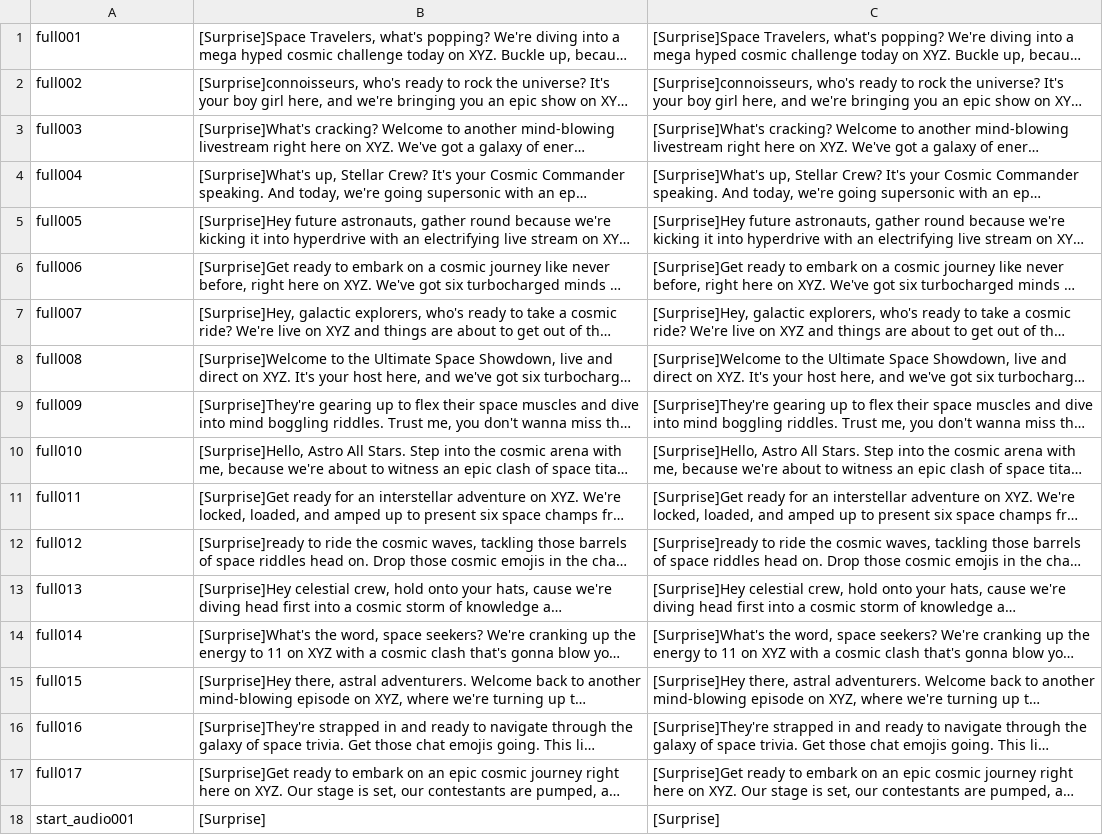
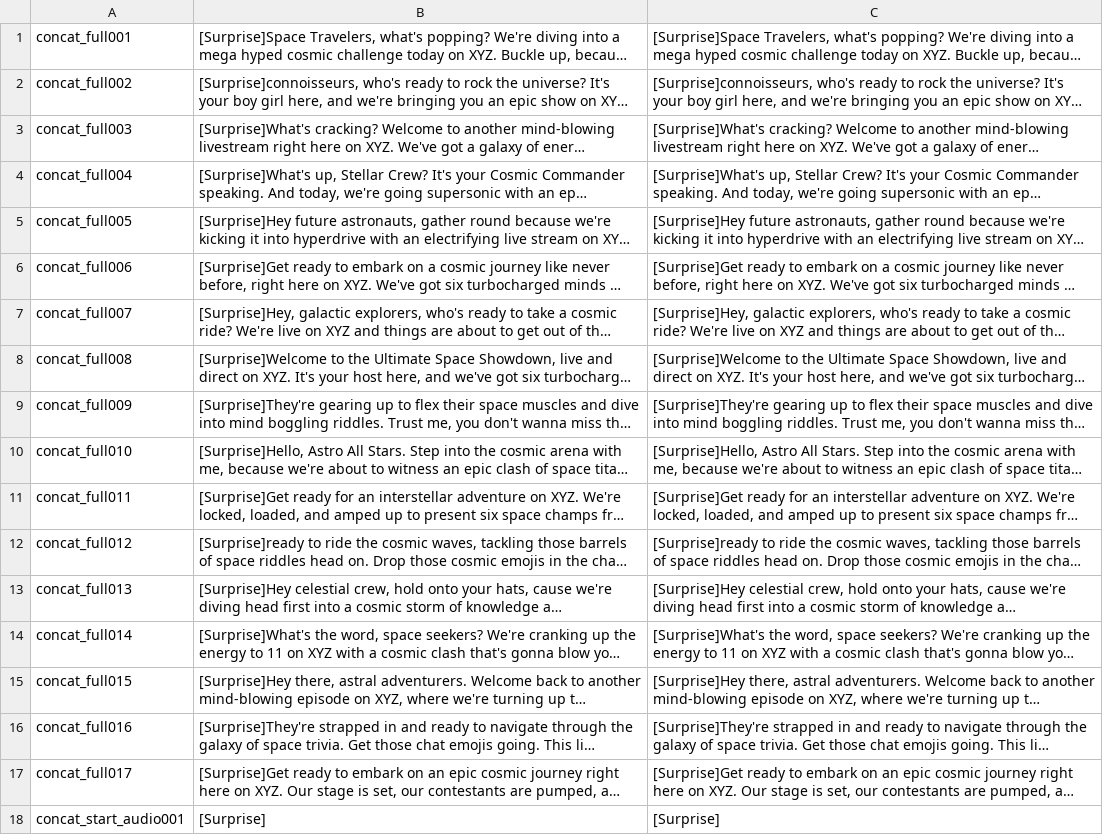
Before and after one commit to skshadan/TTS-Finetune, a CSV file: recipes/ljspeech/vits_tts/chinti/metadata.csv, drawn as a sheet; long unchanged cells end in …; the diff names each change by its address in the sheet, - before the commit and + after, or states it on an @@ line.

Commit message:
final data

```diff
--- a/recipes/ljspeech/vits_tts/chinti/metadata.csv
+++ b/recipes/ljspeech/vits_tts/chinti/metadata.csv
-A1: full001
+A1: concat_full001
-A2: full002
+A2: concat_full002
-A3: full003
+A3: concat_full003
-A4: full004
+A4: concat_full004
-A5: full005
+A5: concat_full005
-A6: full006
+A6: concat_full006
-A7: full007
+A7: concat_full007
-A8: full008
+A8: concat_full008
-A9: full009
+A9: concat_full009
-A10: full010
+A10: concat_full010
-A11: full011
+A11: concat_full011
-A12: full012
+A12: concat_full012
-A13: full013
+A13: concat_full013
-A14: full014
+A14: concat_full014
-A15: full015
+A15: concat_full015
-A16: full016
+A16: concat_full016
-A17: full017
+A17: concat_full017
-A18: start_audio001
+A18: concat_start_audio001
```
